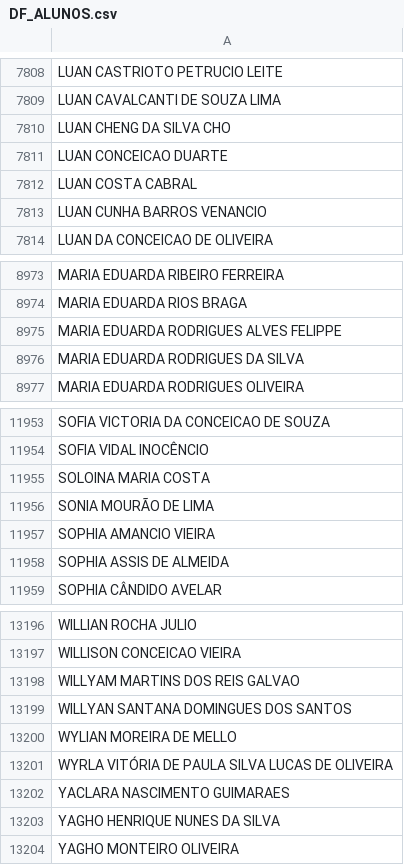
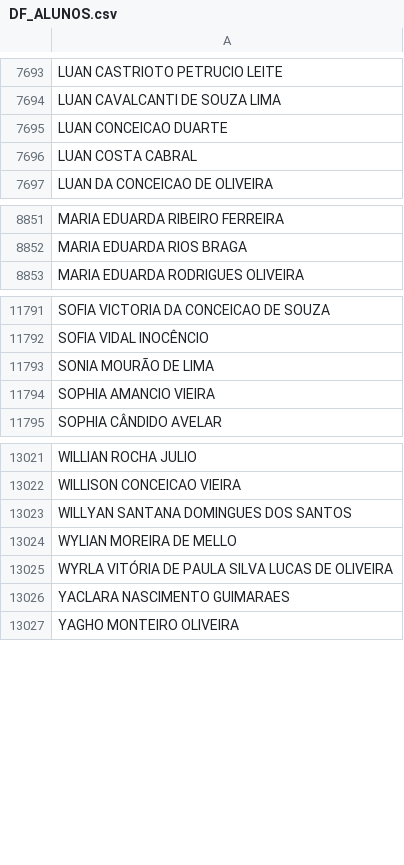
Before and after one commit to CaetaDesenv/caeta-desenv, a CSV file: DF_ALUNOS.csv, drawn as a sheet; only a part is shown, gaps mark what is left out; removed rows and columns are numbered as before the commit, all else as after; the diff covers the shown part only; the diff names each change by its address in the sheet, - before the commit and + after, or states it on an @@ line.

```diff
--- a/DF_ALUNOS.csv
+++ b/DF_ALUNOS.csv
-row 7810: LUAN CHENG DA SILVA CHO
-row 7813: LUAN CUNHA BARROS VENANCIO
-row 8975: MARIA EDUARDA RODRIGUES ALVES FELIPPE
-row 8976: MARIA EDUARDA RODRIGUES DA SILVA
-row 11955: SOLOINA MARIA COSTA
-row 11958: SOPHIA ASSIS DE ALMEIDA
-row 13198: WILLYAM MARTINS DOS REIS GALVAO
-row 13203: YAGHO HENRIQUE NUNES DA SILVA
```
Also changed, not shown: 4 added rows and 176 removed rows elsewhere in this file, DF_ALUNOSI.csv, 10 other files.
